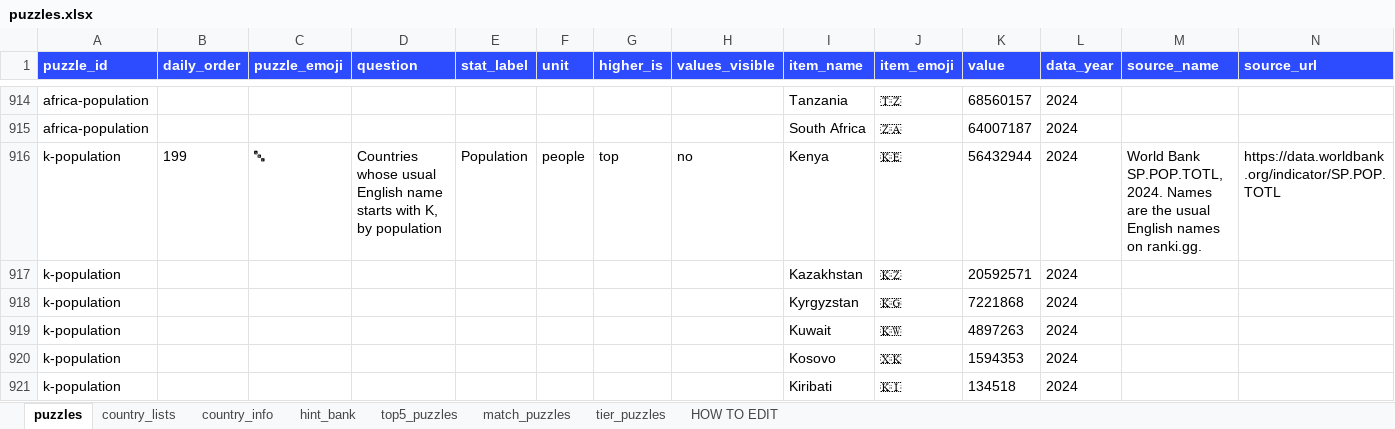
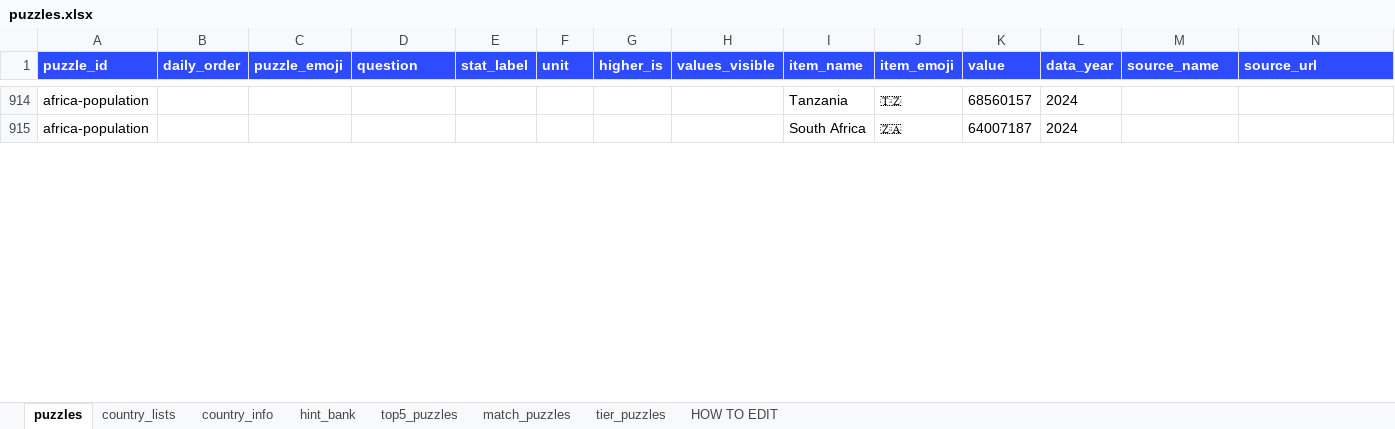
Before and after one commit to MichaelYao88/rankd, an Excel workbook: puzzles.xlsx, sheet puzzles, drawn as a sheet; only a part is shown, gaps mark what is left out; values as stored, in another font and other column widths than the file's, no borders; removed rows and columns are numbered as before the commit, all else as after; rows hold the shown columns only; the diff covers the shown part only; the diff names each change by its address in the sheet, - before the commit and + after, or states it on an @@ line.

```diff
--- a/puzzles.xlsx (sheet puzzles)
+++ b/puzzles.xlsx (sheet puzzles)
-row 916: k-population | 199 | 🔤 | Countries whose usual English name starts with K, by population | Population | people | top | no | Kenya | 🇰🇪 | 56432944 | 2024 | World Bank SP.POP.TOTL, 2024. Names are the usual English names on ranki.gg. | https://data.worldbank.org/indicator/SP.POP.TOTL
-row 917: k-population |  |  |  |  |  |  |  | Kazakhstan | 🇰🇿 | 20592571 | 2024
-row 918: k-population |  |  |  |  |  |  |  | Kyrgyzstan | 🇰🇬 | 7221868 | 2024
-row 919: k-population |  |  |  |  |  |  |  | Kuwait | 🇰🇼 | 4897263 | 2024
-row 920: k-population |  |  |  |  |  |  |  | Kosovo | 🇽🇰 | 1594353 | 2024
-row 921: k-population |  |  |  |  |  |  |  | Kiribati | 🇰🇮 | 134518 | 2024
```
Also changed, not shown: 6 added rows and 61 edited cells elsewhere in this sheet, sheet tier_puzzles, 18 other files.
